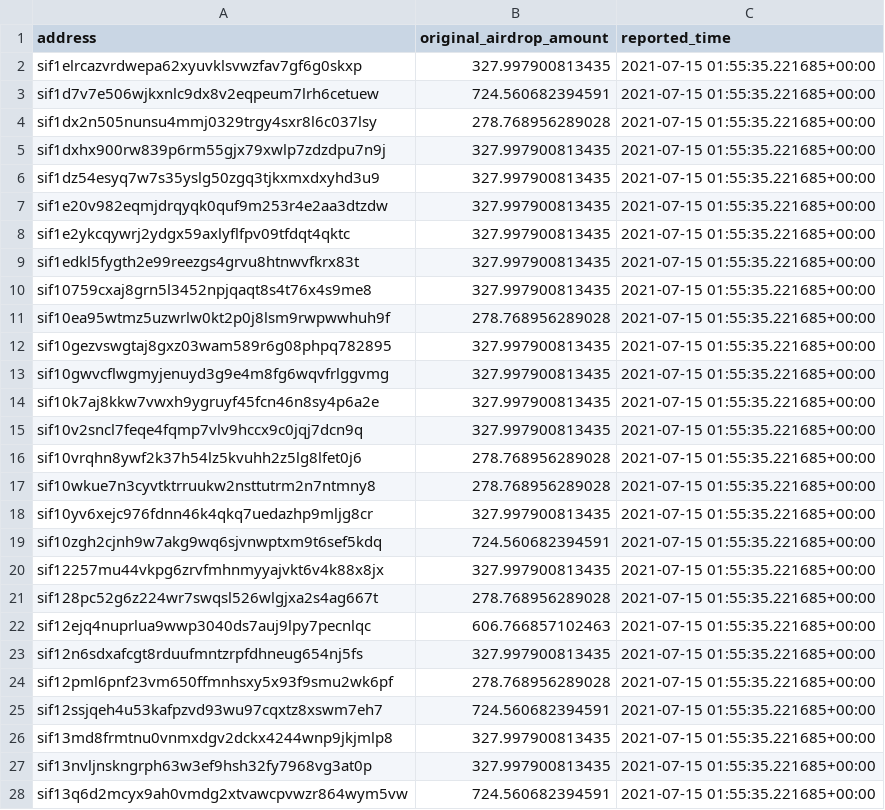
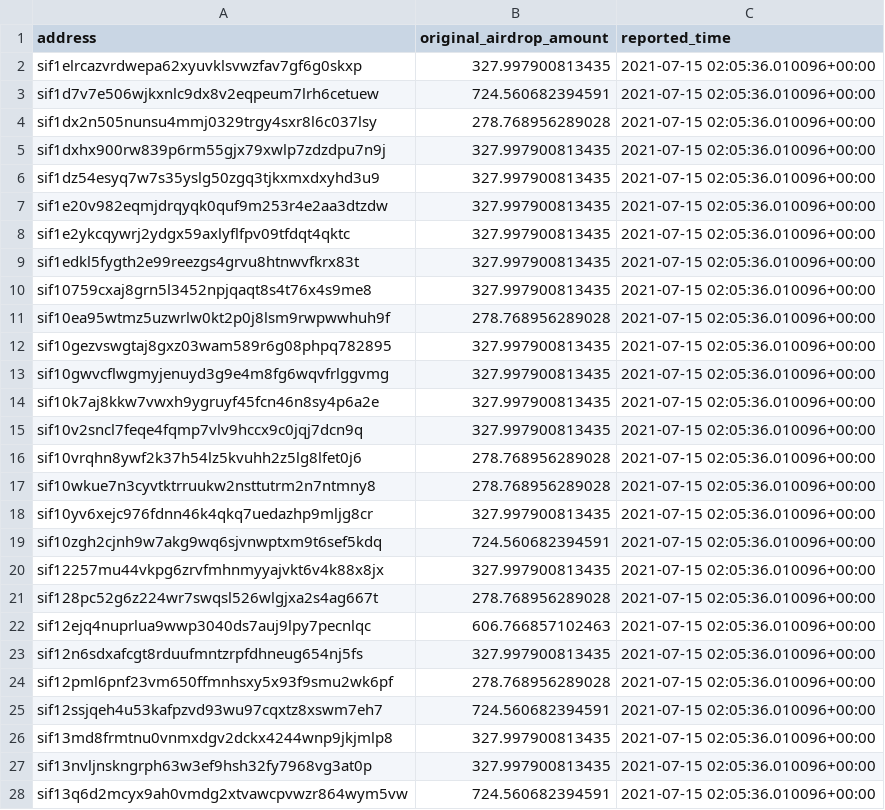
Before and after one commit to Sifchain/airdrop, a CSV file: extracts/no_action_since_airdrop.csv, drawn as a sheet; only a part is shown; the diff covers the shown part only.

```diff
--- a/extracts/no_action_since_airdrop.csv
+++ b/extracts/no_action_since_airdrop.csv
@@ -1,28 +1,28 @@
 address,original_airdrop_amount,reported_time
-sif1elrcazvrdwepa62xyuvklsvwzfav7gf6g0skxp,327.997900813435,2021-07-15 01:55:35.221685+00:00
-sif1d7v7e506wjkxnlc9dx8v2eqpeum7lrh6cetuew,724.560682394591,2021-07-15 01:55:35.221685+00:00
-sif1dx2n505nunsu4mmj0329trgy4sxr8l6c037lsy,278.768956289028,2021-07-15 01:55:35.221685+00:00
-sif1dxhx900rw839p6rm55gjx79xwlp7zdzdpu7n9j,327.997900813435,2021-07-15 01:55:35.221685+00:00
-sif1dz54esyq7w7s35yslg50zgq3tjkxmxdxyhd3u9,327.997900813435,2021-07-15 01:55:35.221685+00:00
-sif1e20v982eqmjdrqyqk0quf9m253r4e2aa3dtzdw,327.997900813435,2021-07-15 01:55:35.221685+00:00
-sif1e2ykcqywrj2ydgx59axlyflfpv09tfdqt4qktc,327.997900813435,2021-07-15 01:55:35.221685+00:00
-sif1edkl5fygth2e99reezgs4grvu8htnwvfkrx83t,327.997900813435,2021-07-15 01:55:35.221685+00:00
-sif10759cxaj8grn5l3452npjqaqt8s4t76x4s9me8,327.997900813435,2021-07-15 01:55:35.221685+00:00
-sif10ea95wtmz5uzwrlw0kt2p0j8lsm9rwpwwhuh9f,278.768956289028,2021-07-15 01:55:35.221685+00:00
-sif10gezvswgtaj8gxz03wam589r6g08phpq782895,327.997900813435,2021-07-15 01:55:35.221685+00:00
-sif10gwvcflwgmyjenuyd3g9e4m8fg6wqvfrlggvmg,327.997900813435,2021-07-15 01:55:35.221685+00:00
-sif10k7aj8kkw7vwxh9ygruyf45fcn46n8sy4p6a2e,327.997900813435,2021-07-15 01:55:35.221685+00:00
-sif10v2sncl7feqe4fqmp7vlv9hccx9c0jqj7dcn9q,327.997900813435,2021-07-15 01:55:35.221685+00:00
-sif10vrqhn8ywf2k37h54lz5kvuhh2z5lg8lfet0j6,278.768956289028,2021-07-15 01:55:35.221685+00:00
-sif10wkue7n3cyvtktrruukw2nsttutrm2n7ntmny8,278.768956289028,2021-07-15 01:55:35.221685+00:00
-sif10yv6xejc976fdnn46k4qkq7uedazhp9mljg8cr,327.997900813435,2021-07-15 01:55:35.221685+00:00
-sif10zgh2cjnh9w7akg9wq6sjvnwptxm9t6sef5kdq,724.560682394591,2021-07-15 01:55:35.221685+00:00
-sif12257mu44vkpg6zrvfmhnmyyajvkt6v4k88x8jx,327.997900813435,2021-07-15 01:55:35.221685+00:00
-sif128pc52g6z224wr7swqsl526wlgjxa2s4ag667t,278.768956289028,2021-07-15 01:55:35.221685+00:00
-sif12ejq4nuprlua9wwp3040ds7auj9lpy7pecnlqc,606.766857102463,2021-07-15 01:55:35.221685+00:00
-sif12n6sdxafcgt8rduufmntzrpfdhneug654nj5fs,327.997900813435,2021-07-15 01:55:35.221685+00:00
-sif12pml6pnf23vm650ffmnhsxy5x93f9smu2wk6pf,278.768956289028,2021-07-15 01:55:35.221685+00:00
-sif12ssjqeh4u53kafpzvd93wu97cqxtz8xswm7eh7,724.560682394591,2021-07-15 01:55:35.221685+00:00
-sif13md8frmtnu0vnmxdgv2dckx4244wnp9jkjmlp8,327.997900813435,2021-07-15 01:55:35.221685+00:00
-sif13nvljnskngrph63w3ef9hsh32fy7968vg3at0p,327.997900813435,2021-07-15 01:55:35.221685+00:00
-sif13q6d2mcyx9ah0vmdg2xtvawcpvwzr864wym5vw,724.560682394591,2021-07-15 01:55:35.221685+00:00
+sif1elrcazvrdwepa62xyuvklsvwzfav7gf6g0skxp,327.997900813435,2021-07-15 02:05:36.010096+00:00
+sif1d7v7e506wjkxnlc9dx8v2eqpeum7lrh6cetuew,724.560682394591,2021-07-15 02:05:36.010096+00:00
+sif1dx2n505nunsu4mmj0329trgy4sxr8l6c037lsy,278.768956289028,2021-07-15 02:05:36.010096+00:00
+sif1dxhx900rw839p6rm55gjx79xwlp7zdzdpu7n9j,327.997900813435,2021-07-15 02:05:36.010096+00:00
+sif1dz54esyq7w7s35yslg50zgq3tjkxmxdxyhd3u9,327.997900813435,2021-07-15 02:05:36.010096+00:00
+sif1e20v982eqmjdrqyqk0quf9m253r4e2aa3dtzdw,327.997900813435,2021-07-15 02:05:36.010096+00:00
+sif1e2ykcqywrj2ydgx59axlyflfpv09tfdqt4qktc,327.997900813435,2021-07-15 02:05:36.010096+00:00
+sif1edkl5fygth2e99reezgs4grvu8htnwvfkrx83t,327.997900813435,2021-07-15 02:05:36.010096+00:00
+sif10759cxaj8grn5l3452npjqaqt8s4t76x4s9me8,327.997900813435,2021-07-15 02:05:36.010096+00:00
+sif10ea95wtmz5uzwrlw0kt2p0j8lsm9rwpwwhuh9f,278.768956289028,2021-07-15 02:05:36.010096+00:00
+sif10gezvswgtaj8gxz03wam589r6g08phpq782895,327.997900813435,2021-07-15 02:05:36.010096+00:00
+sif10gwvcflwgmyjenuyd3g9e4m8fg6wqvfrlggvmg,327.997900813435,2021-07-15 02:05:36.010096+00:00
+sif10k7aj8kkw7vwxh9ygruyf45fcn46n8sy4p6a2e,327.997900813435,2021-07-15 02:05:36.010096+00:00
+sif10v2sncl7feqe4fqmp7vlv9hccx9c0jqj7dcn9q,327.997900813435,2021-07-15 02:05:36.010096+00:00
+sif10vrqhn8ywf2k37h54lz5kvuhh2z5lg8lfet0j6,278.768956289028,2021-07-15 02:05:36.010096+00:00
+sif10wkue7n3cyvtktrruukw2nsttutrm2n7ntmny8,278.768956289028,2021-07-15 02:05:36.010096+00:00
+sif10yv6xejc976fdnn46k4qkq7uedazhp9mljg8cr,327.997900813435,2021-07-15 02:05:36.010096+00:00
+sif10zgh2cjnh9w7akg9wq6sjvnwptxm9t6sef5kdq,724.560682394591,2021-07-15 02:05:36.010096+00:00
+sif12257mu44vkpg6zrvfmhnmyyajvkt6v4k88x8jx,327.997900813435,2021-07-15 02:05:36.010096+00:00
+sif128pc52g6z224wr7swqsl526wlgjxa2s4ag667t,278.768956289028,2021-07-15 02:05:36.010096+00:00
+sif12ejq4nuprlua9wwp3040ds7auj9lpy7pecnlqc,606.766857102463,2021-07-15 02:05:36.010096+00:00
+sif12n6sdxafcgt8rduufmntzrpfdhneug654nj5fs,327.997900813435,2021-07-15 02:05:36.010096+00:00
+sif12pml6pnf23vm650ffmnhsxy5x93f9smu2wk6pf,278.768956289028,2021-07-15 02:05:36.010096+00:00
+sif12ssjqeh4u53kafpzvd93wu97cqxtz8xswm7eh7,724.560682394591,2021-07-15 02:05:36.010096+00:00
+sif13md8frmtnu0vnmxdgv2dckx4244wnp9jkjmlp8,327.997900813435,2021-07-15 02:05:36.010096+00:00
+sif13nvljnskngrph63w3ef9hsh32fy7968vg3at0p,327.997900813435,2021-07-15 02:05:36.010096+00:00
+sif13q6d2mcyx9ah0vmdg2xtvawcpvwzr864wym5vw,724.560682394591,2021-07-15 02:05:36.010096+00:00
```
Also changed, not shown: 154 edited cells elsewhere in this file, extracts/current_not_enough.csv, extracts/current_qualified.csv, 1 other file.
